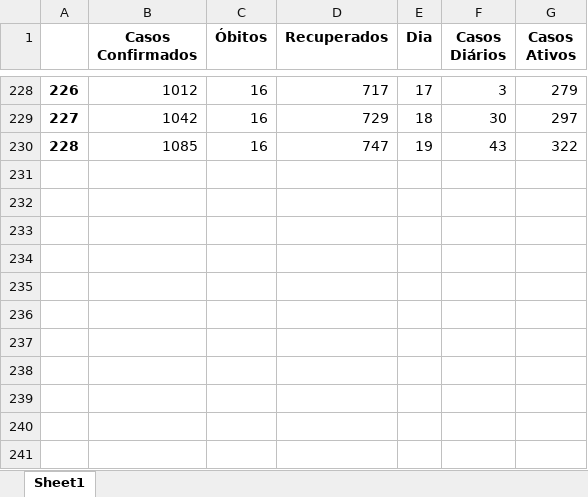
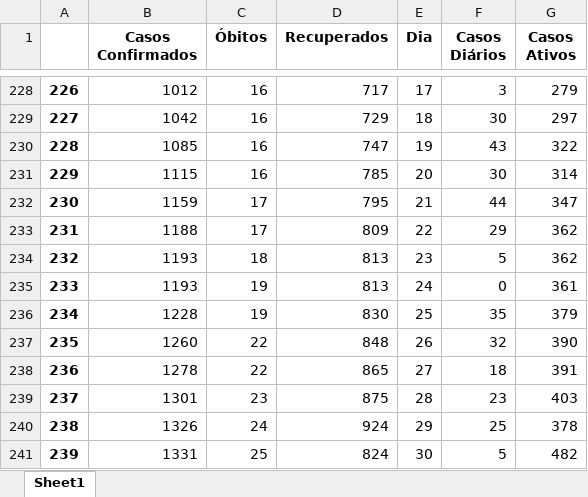
Before and after one commit to renancvr/covid19-piumhi, an Excel workbook: dados.xlsx, sheet Sheet1, drawn as a sheet; only a part is shown, gaps mark what is left out; values as stored, in another font and other column widths than the file's, no borders; the diff names each change by its address in the sheet, - before the commit and + after, or states it on an @@ line.

Commit message:
Update dados.xlsx

```diff
--- a/dados.xlsx (sheet Sheet1)
+++ b/dados.xlsx (sheet Sheet1)
+row 231: 229 | 1115 | 16 | 785 | 20 | 30 | 314
+row 232: 230 | 1159 | 17 | 795 | 21 | 44 | 347
+row 233: 231 | 1188 | 17 | 809 | 22 | 29 | 362
+row 234: 232 | 1193 | 18 | 813 | 23 | 5 | 362
+row 235: 233 | 1193 | 19 | 813 | 24 | 0 | 361
+row 236: 234 | 1228 | 19 | 830 | 25 | 35 | 379
+row 237: 235 | 1260 | 22 | 848 | 26 | 32 | 390
+row 238: 236 | 1278 | 22 | 865 | 27 | 18 | 391
+row 239: 237 | 1301 | 23 | 875 | 28 | 23 | 403
+row 240: 238 | 1326 | 24 | 924 | 29 | 25 | 378
+row 241: 239 | 1331 | 25 | 824 | 30 | 5 | 482
```
